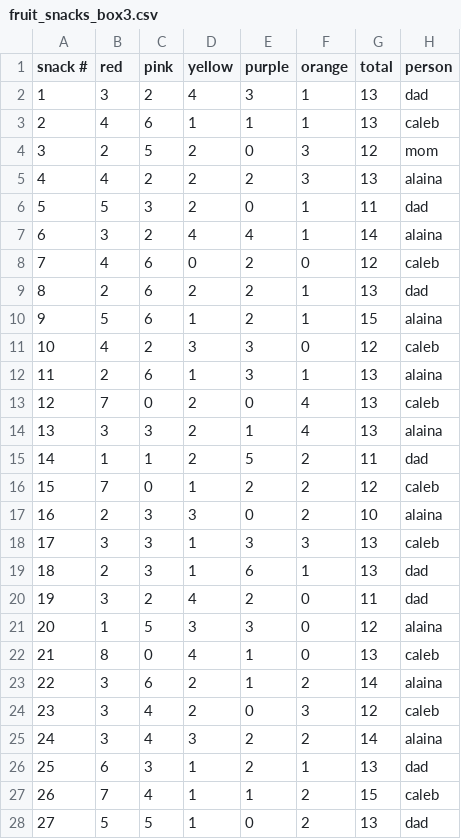
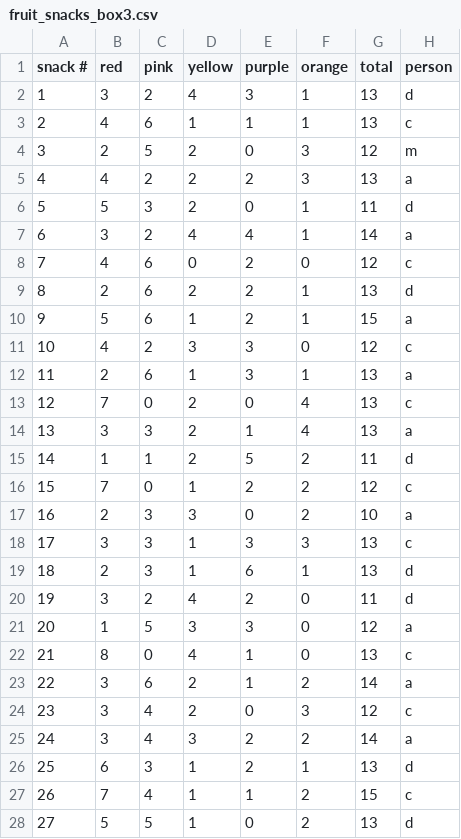
Before and after one commit to kbroman/FruitSnacks, a CSV file: Data/fruit_snacks_box3.csv, drawn as a sheet; only a part is shown; the diff covers the shown part only.

Commit message:
Cosmetic change to fruit_snacks_box3.csv

```diff
--- a/Data/fruit_snacks_box3.csv
+++ b/Data/fruit_snacks_box3.csv
@@ -1,28 +1,28 @@
 snack #,red,pink,yellow,purple,orange,total,person
-1,3,2,4,3,1,13,dad
-2,4,6,1,1,1,13,caleb
-3,2,5,2,0,3,12,mom
-4,4,2,2,2,3,13,alaina
-5,5,3,2,0,1,11,dad
-6,3,2,4,4,1,14,alaina
-7,4,6,0,2,0,12,caleb
-8,2,6,2,2,1,13,dad
-9,5,6,1,2,1,15,alaina
-10,4,2,3,3,0,12,caleb
-11,2,6,1,3,1,13,alaina
-12,7,0,2,0,4,13,caleb
-13,3,3,2,1,4,13,alaina
-14,1,1,2,5,2,11,dad
-15,7,0,1,2,2,12,caleb
-16,2,3,3,0,2,10,alaina
-17,3,3,1,3,3,13,caleb
-18,2,3,1,6,1,13,dad
-19,3,2,4,2,0,11,dad
-20,1,5,3,3,0,12,alaina
-21,8,0,4,1,0,13,caleb
-22,3,6,2,1,2,14,alaina
-23,3,4,2,0,3,12,caleb
-24,3,4,3,2,2,14,alaina
-25,6,3,1,2,1,13,dad
-26,7,4,1,1,2,15,caleb
-27,5,5,1,0,2,13,dad
+1,3,2,4,3,1,13,d
+2,4,6,1,1,1,13,c
+3,2,5,2,0,3,12,m
+4,4,2,2,2,3,13,a
+5,5,3,2,0,1,11,d
+6,3,2,4,4,1,14,a
+7,4,6,0,2,0,12,c
+8,2,6,2,2,1,13,d
+9,5,6,1,2,1,15,a
+10,4,2,3,3,0,12,c
+11,2,6,1,3,1,13,a
+12,7,0,2,0,4,13,c
+13,3,3,2,1,4,13,a
+14,1,1,2,5,2,11,d
+15,7,0,1,2,2,12,c
+16,2,3,3,0,2,10,a
+17,3,3,1,3,3,13,c
+18,2,3,1,6,1,13,d
+19,3,2,4,2,0,11,d
+20,1,5,3,3,0,12,a
+21,8,0,4,1,0,13,c
+22,3,6,2,1,2,14,a
+23,3,4,2,0,3,12,c
+24,3,4,3,2,2,14,a
+25,6,3,1,2,1,13,d
+26,7,4,1,1,2,15,c
+27,5,5,1,0,2,13,d
```
Also changed, not shown: 53 edited cells elsewhere in this file.
